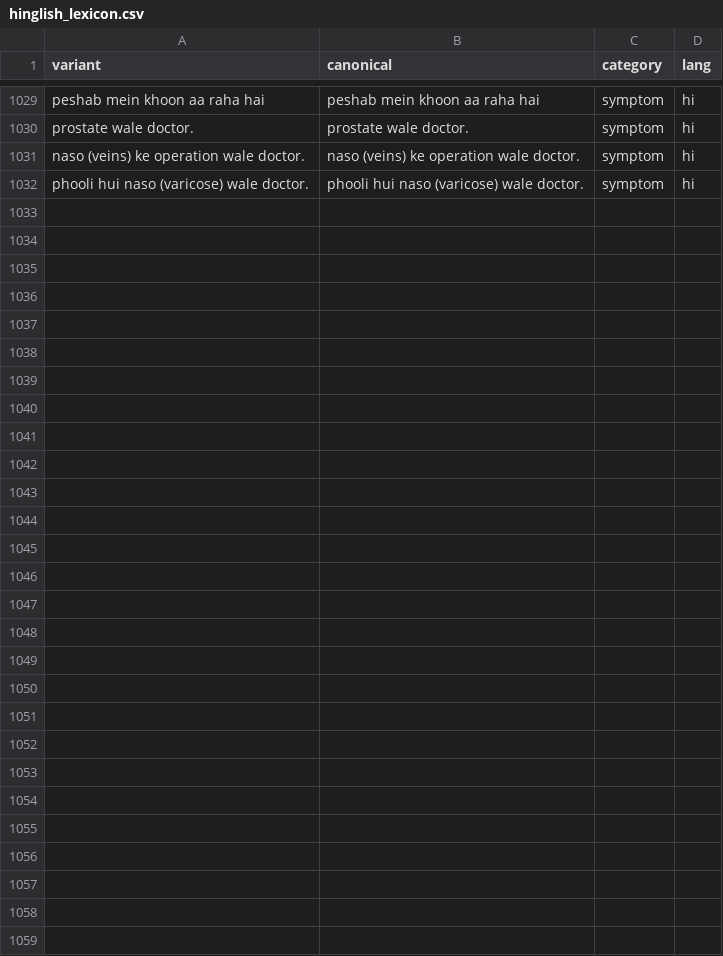
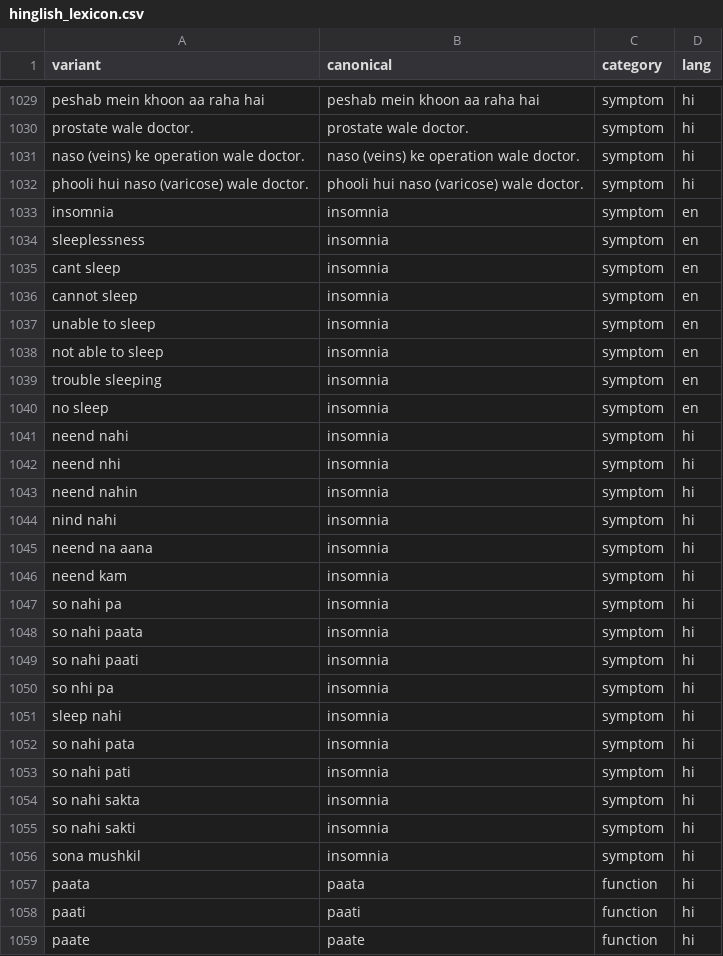
Before and after one commit to Nexeagle-HealthCareAI/1HMS-NLP-Router, a CSV file: hms_router/data/hinglish_lexicon.csv, drawn as a sheet; only a part is shown, gaps mark what is left out; the diff names each change by its address in the sheet, - before the commit and + after, or states it on an @@ line.

```diff
--- a/hms_router/data/hinglish_lexicon.csv
+++ b/hms_router/data/hinglish_lexicon.csv
+row 1033: insomnia | insomnia | symptom | en
+row 1034: sleeplessness | insomnia | symptom | en
+row 1035: cant sleep | insomnia | symptom | en
+row 1036: cannot sleep | insomnia | symptom | en
+row 1037: unable to sleep | insomnia | symptom | en
+row 1038: not able to sleep | insomnia | symptom | en
+row 1039: trouble sleeping | insomnia | symptom | en
+row 1040: no sleep | insomnia | symptom | en
+row 1041: neend nahi | insomnia | symptom | hi
+row 1042: neend nhi | insomnia | symptom | hi
+row 1043: neend nahin | insomnia | symptom | hi
+row 1044: nind nahi | insomnia | symptom | hi
+row 1045: neend na aana | insomnia | symptom | hi
+row 1046: neend kam | insomnia | symptom | hi
+row 1047: so nahi pa | insomnia | symptom | hi
+row 1048: so nahi paata | insomnia | symptom | hi
+row 1049: so nahi paati | insomnia | symptom | hi
+row 1050: so nhi pa | insomnia | symptom | hi
+row 1051: sleep nahi | insomnia | symptom | hi
+row 1052: so nahi pata | insomnia | symptom | hi
+row 1053: so nahi pati | insomnia | symptom | hi
+row 1054: so nahi sakta | insomnia | symptom | hi
+row 1055: so nahi sakti | insomnia | symptom | hi
+row 1056: sona mushkil | insomnia | symptom | hi
+row 1057: paata | paata | function | hi
+row 1058: paati | paati | function | hi
+row 1059: paate | paate | function | hi
```
Also changed, not shown: 6 other files.
